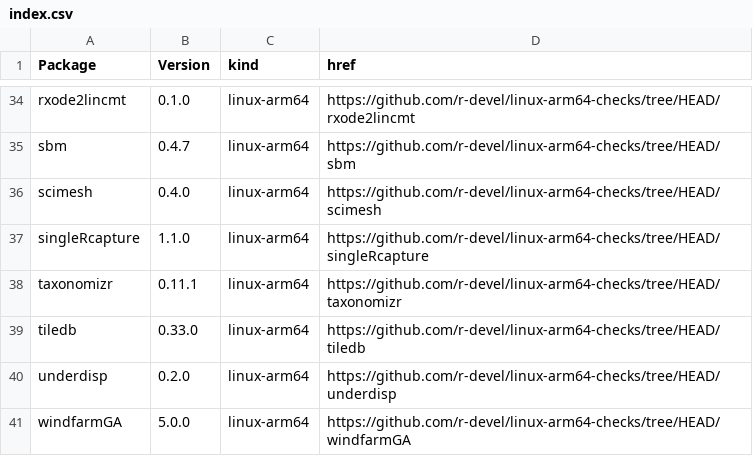
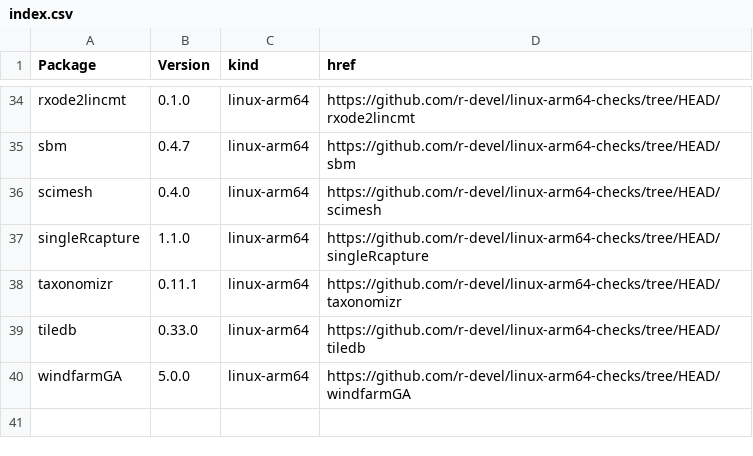
Before and after one commit to r-devel/linux-arm64-checks, a CSV file: index.csv, drawn as a sheet; only a part is shown, gaps mark what is left out.

```diff
--- a/index.csv
+++ b/index.csv
@@ -39,3 +39,2 @@ taxonomizr,0.11.1,linux-arm64,https://github.com/r-devel/linux-arm64-checks/tree
 tiledb,0.33.0,linux-arm64,https://github.com/r-devel/linux-arm64-checks/tree/HEAD/tiledb
-underdisp,0.2.0,linux-arm64,https://github.com/r-devel/linux-arm64-checks/tree/HEAD/underdisp
 windfarmGA,5.0.0,linux-arm64,https://github.com/r-devel/linux-arm64-checks/tree/HEAD/windfarmGA
```
Also changed, not shown: 4 other files.
